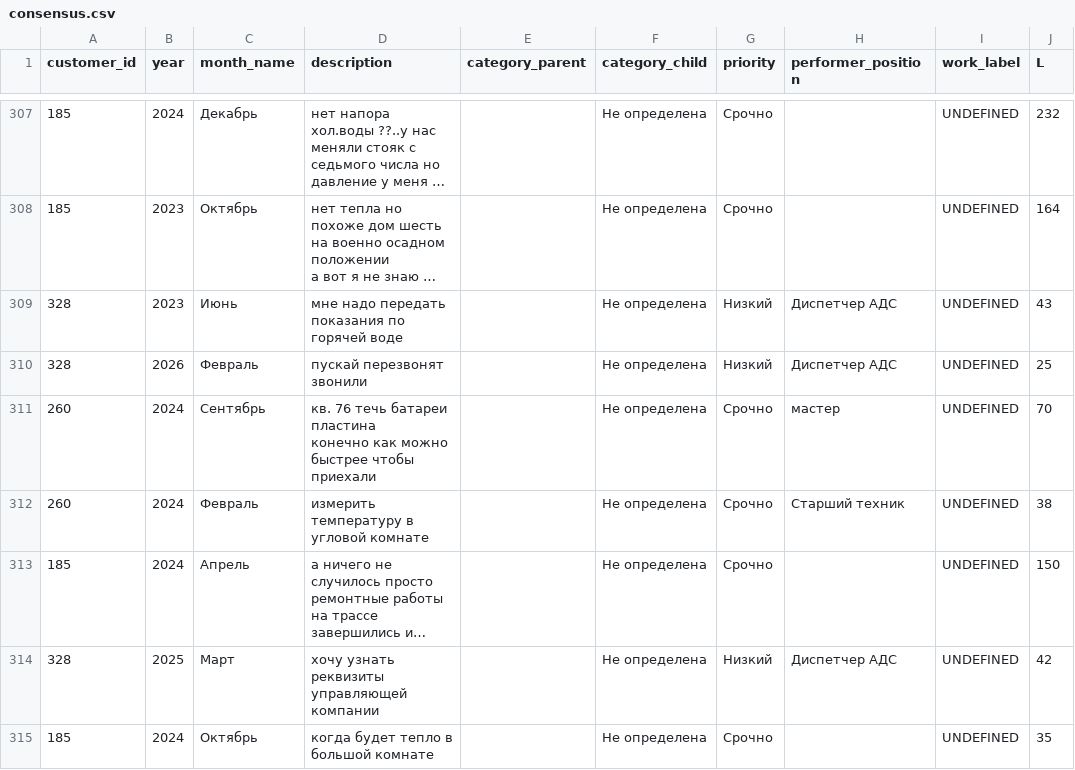
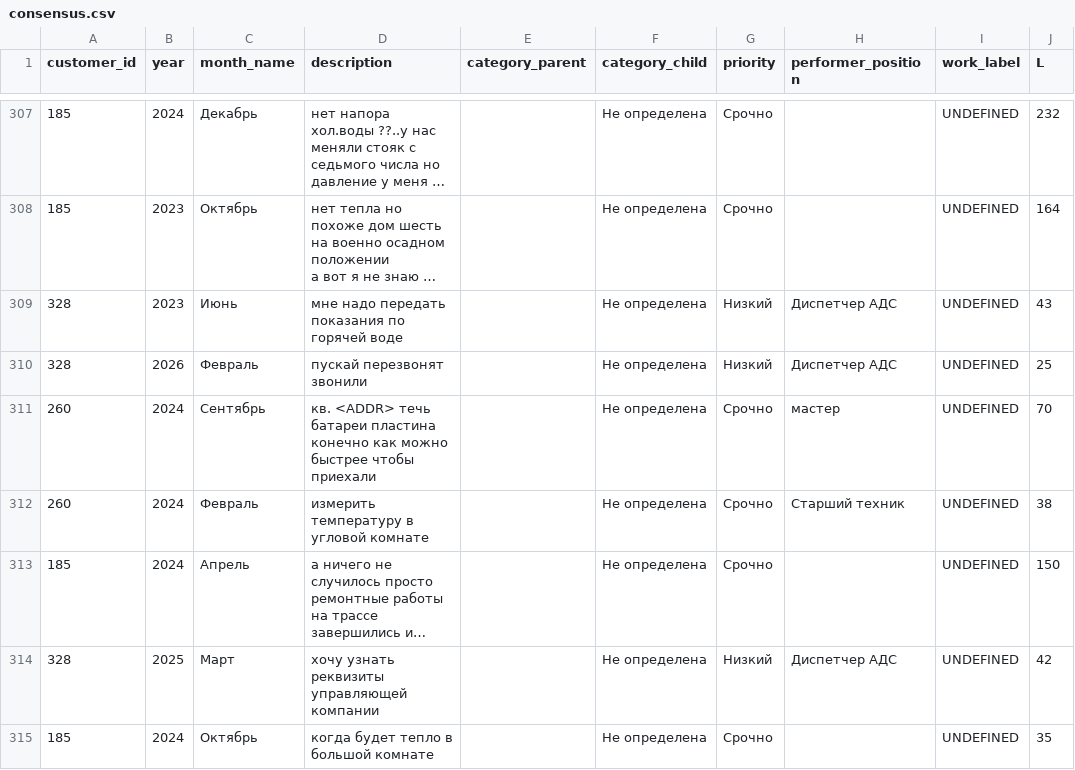
Before and after one commit to cashman2100/appeals_nlp, a CSV file: results/undefined_labeling/consensus.csv, drawn as a sheet; only a part is shown, gaps mark what is left out; long unchanged cells end in …; the diff covers the shown part only; the diff names each change by its address in the sheet, - before the commit and + after, or states it on an @@ line.

```diff
--- a/results/undefined_labeling/consensus.csv
+++ b/results/undefined_labeling/consensus.csv
-D311 (description): кв. 76 течь батареи…
+D311 (description): кв. <ADDR> течь батареи…
```
Also changed, not shown: 31 edited cells elsewhere in this file, results/undefined_labeling/labels_anthropic.csv, results/undefined_labeling/labels_deepseek.csv.
